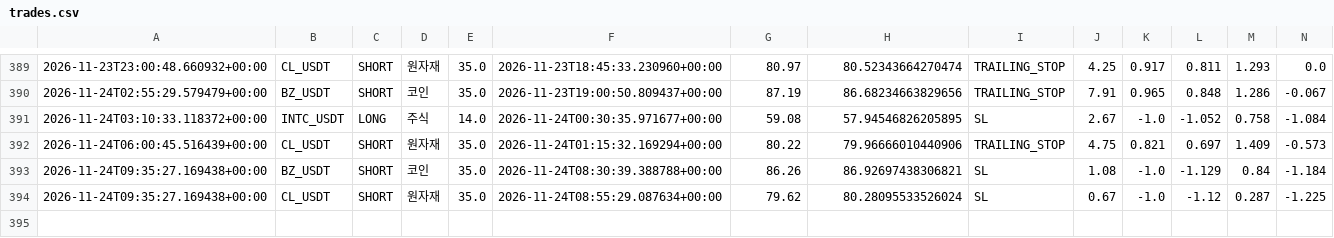
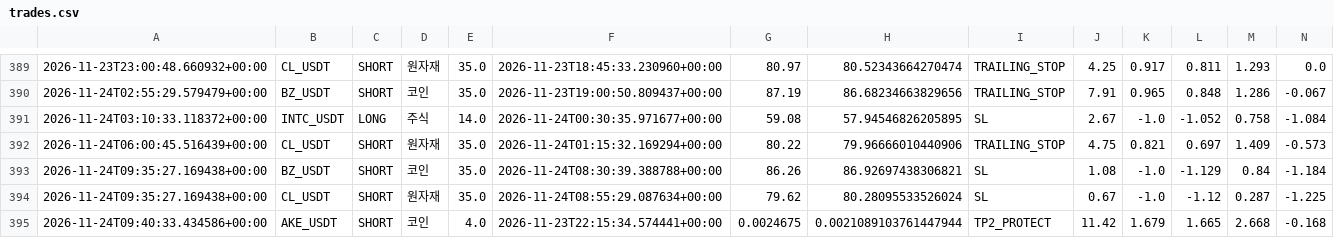
Before and after one commit to wjdtks255-lgtm/Gateio_signal, a CSV file: trades.csv, drawn as a sheet; only a part is shown, gaps mark what is left out; rows hold the shown columns only; the diff names each change by its address in the sheet, - before the commit and + after, or states it on an @@ line.

```diff
--- a/trades.csv
+++ b/trades.csv
+row 395: 2026-11-24T09:40:33.434586+00:00 | AKE_USDT | SHORT | 코인 | 4.0 | 2026-11-23T22:15:34.574441+00:00 | 0.0024675 | 0.0021089103761447944 | TP2_PROTECT | 11.42 | 1.679 | 1.665 | 2.668 | -0.168
```
Also changed, not shown: ai_trades.csv, trades_audit.csv, 1 other file.
